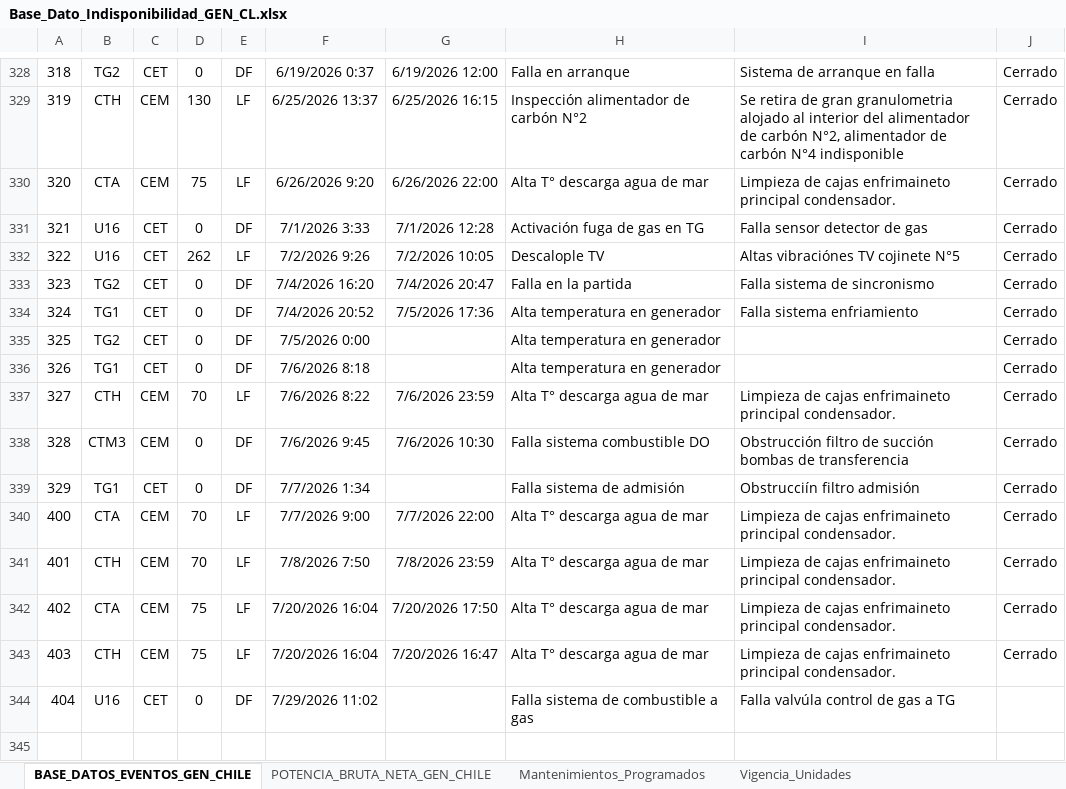
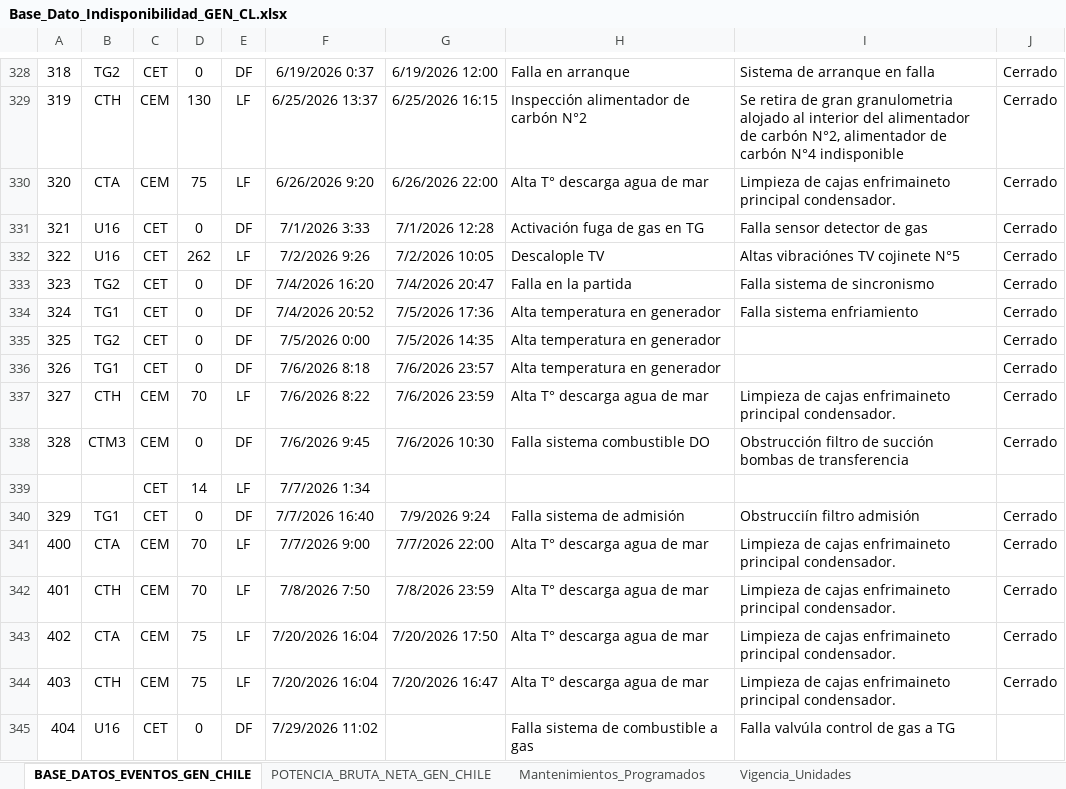
Before and after one commit to auxchecho/gen-cl-indisponibilidad, an Excel workbook: Base_Dato_Indisponibilidad_GEN_CL.xlsx, sheet BASE_DATOS_EVENTOS_GEN_CHILE, drawn as a sheet; only a part is shown, gaps mark what is left out; values as stored, in another font and other column widths than the file's, no borders; charts and pictures and table styles not drawn; addresses are those after the commit; the diff names each change by its address in the sheet, - before the commit and + after, or states it on an @@ line.

Commit message:
Actualización automática desde SharePoint

```diff
--- a/Base_Dato_Indisponibilidad_GEN_CL.xlsx (sheet BASE_DATOS_EVENTOS_GEN_CHILE)
+++ b/Base_Dato_Indisponibilidad_GEN_CL.xlsx (sheet BASE_DATOS_EVENTOS_GEN_CHILE)
-G335: (empty)
+G335: 7/5/2026 14:35
-G336: (empty)
+G336: 7/6/2026 23:57
+row 339:  |  | CET | 14 | LF | 7/7/2026 1:34
-F340: 7/7/2026 1:34
+F340: 7/7/2026 16:40
-G340: (empty)
+G340: 7/9/2026 9:24
```
